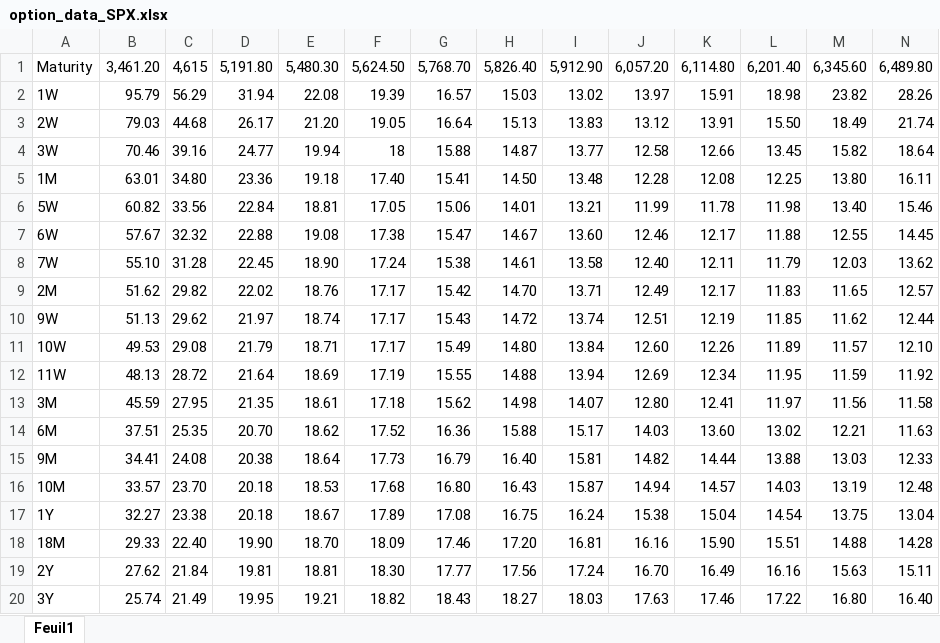
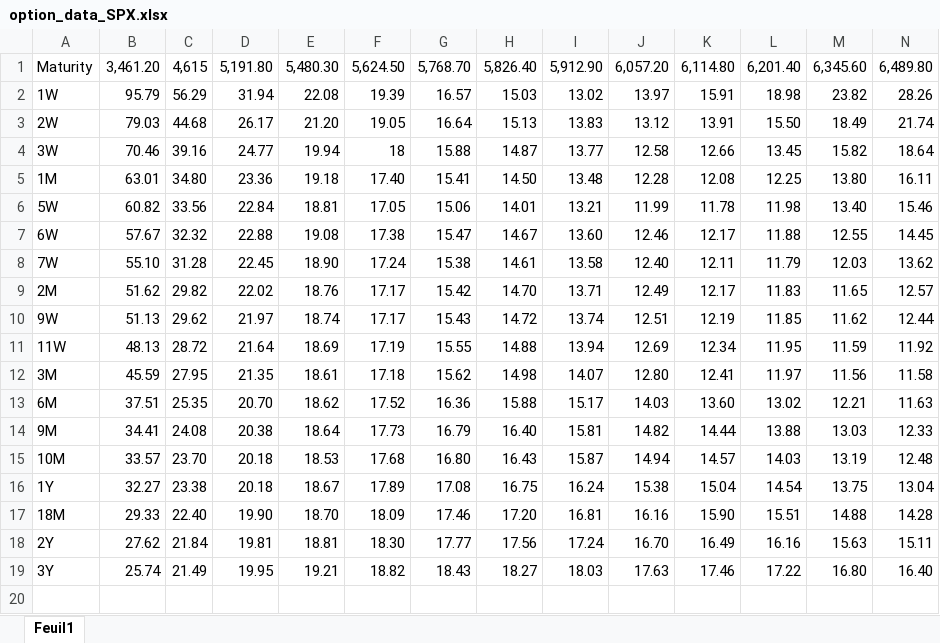
Before and after one commit to baptistedfr/Structured-Product-Pricing-Python, an Excel workbook: data/option_data/option_data_SPX.xlsx, sheet Feuil1, drawn as a sheet; only a part is shown; values as stored, in another font and other column widths than the file's, no borders; rows hold the shown columns only; the diff names each change by its address in the sheet, - before the commit and + after, or states it on an @@ line.

```diff
--- a/data/option_data/option_data_SPX.xlsx (sheet Feuil1)
+++ b/data/option_data/option_data_SPX.xlsx (sheet Feuil1)
-row 11: 10W | 49.53 | 29.08 | 21.79 | 18.71 | 17.17 | 15.49 | 14.80 | 13.84 | 12.60 | 12.26 | 11.89 | 11.57 | 12.10
```
Also changed, not shown: 6 other files.
